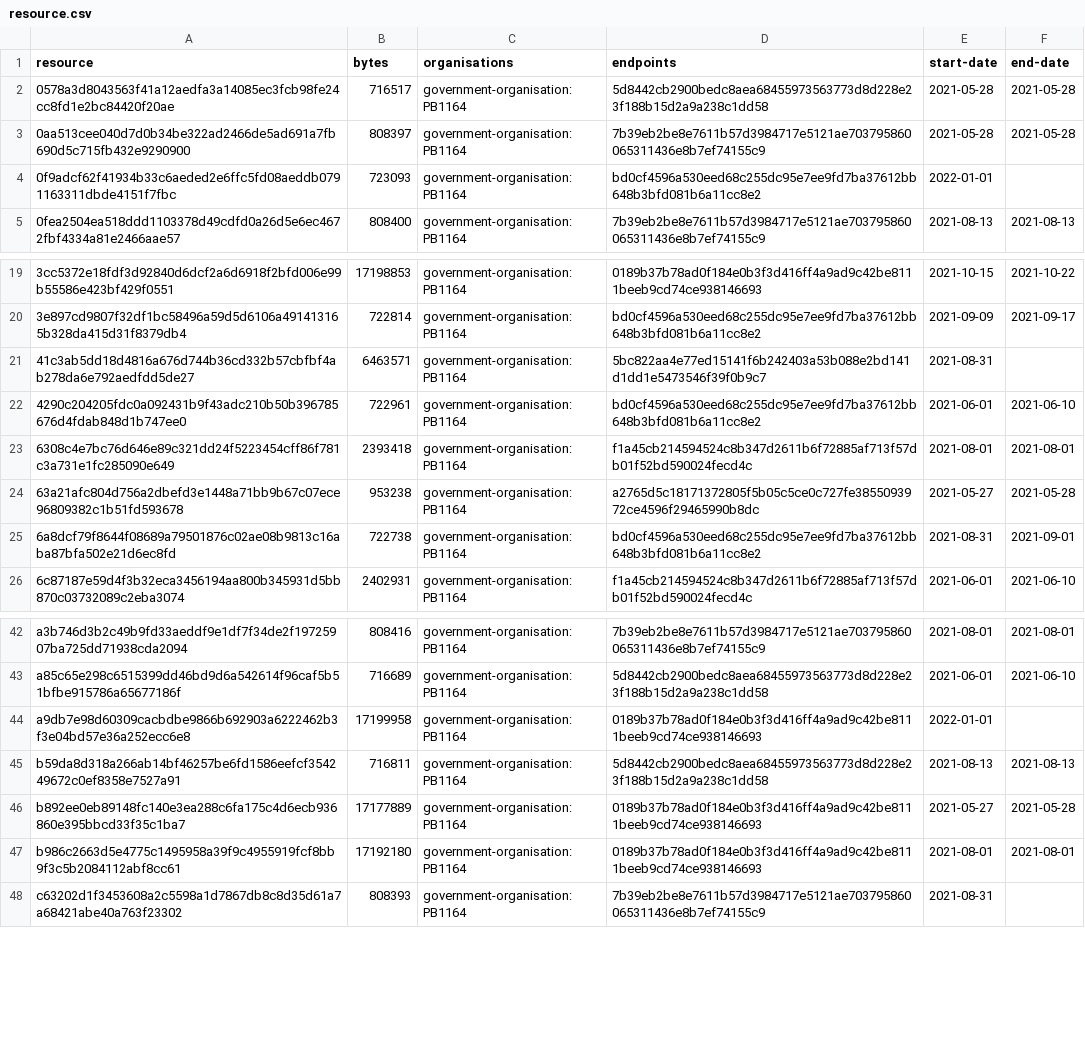
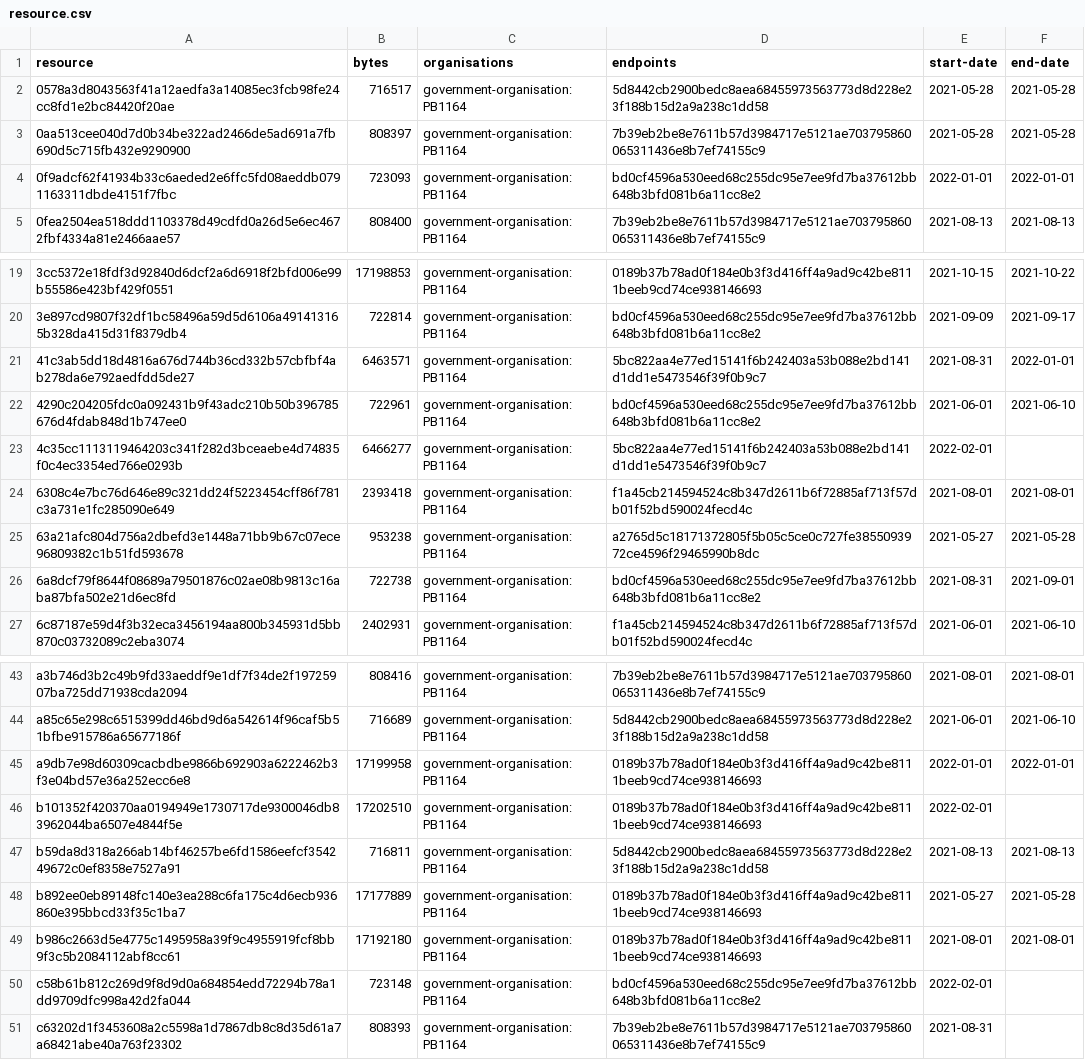
Before and after one commit to digital-land/historic-england-collection, a CSV file: collection/resource.csv, drawn as a sheet; only a part is shown, gaps mark what is left out.

```diff
--- a/collection/resource.csv
+++ b/collection/resource.csv
@@ -3,3 +3,3 @@ resource,bytes,organisations,endpoints,start-date,end-date
 0aa513cee040d7d0b34be322ad2466de5ad691a7fb690d5c715fb432e9290900,808397,government-organisation:PB1164,7b39eb2be8e7611b57d3984717e5121ae703795860065311436e8b7ef74155c9,2021-05-28,2021-05-28
-0f9adcf62f41934b33c6aeded2e6ffc5fd08aeddb0791163311dbde4151f7fbc,723093,government-organisation:PB1164,bd0cf4596a530eed68c255dc95e7ee9fd7ba37612bb648b3bfd081b6a11cc8e2,2022-01-01,
+0f9adcf62f41934b33c6aeded2e6ffc5fd08aeddb0791163311dbde4151f7fbc,723093,government-organisation:PB1164,bd0cf4596a530eed68c255dc95e7ee9fd7ba37612bb648b3bfd081b6a11cc8e2,2022-01-01,2022-01-01
 0fea2504ea518ddd1103378d49cdfd0a26d5e6ec4672fbf4334a81e2466aae57,808400,government-organisation:PB1164,7b39eb2be8e7611b57d3984717e5121ae703795860065311436e8b7ef74155c9,2021-08-13,2021-08-13
@@ -20,4 +20,5 @@ resource,bytes,organisations,endpoints,start-date,end-date
 3e897cd9807f32df1bc58496a59d5d6106a491413165b328da415d31f8379db4,722814,government-organisation:PB1164,bd0cf4596a530eed68c255dc95e7ee9fd7ba37612bb648b3bfd081b6a11cc8e2,2021-09-09,2021-09-17
-41c3ab5dd18d4816a676d744b36cd332b57cbfbf4ab278da6e792aedfdd5de27,6463571,government-organisation:PB1164,5bc822aa4e77ed15141f6b242403a53b088e2bd141d1dd1e5473546f39f0b9c7,2021-08-31,
+41c3ab5dd18d4816a676d744b36cd332b57cbfbf4ab278da6e792aedfdd5de27,6463571,government-organisation:PB1164,5bc822aa4e77ed15141f6b242403a53b088e2bd141d1dd1e5473546f39f0b9c7,2021-08-31,2022-01-01
 4290c204205fdc0a092431b9f43adc210b50b396785676d4fdab848d1b747ee0,722961,government-organisation:PB1164,bd0cf4596a530eed68c255dc95e7ee9fd7ba37612bb648b3bfd081b6a11cc8e2,2021-06-01,2021-06-10
+4c35cc1113119464203c341f282d3bceaebe4d74835f0c4ec3354ed766e0293b,6466277,government-organisation:PB1164,5bc822aa4e77ed15141f6b242403a53b088e2bd141d1dd1e5473546f39f0b9c7,2022-02-01,
 6308c4e7bc76d646e89c321dd24f5223454cff86f781c3a731e1fc285090e649,2393418,government-organisation:PB1164,f1a45cb214594524c8b347d2611b6f72885af713f57db01f52bd590024fecd4c,2021-08-01,2021-08-01
@@ -43,3 +44,4 @@ a3b746d3b2c49b9fd33aeddf9e1df7f34de2f19725907ba725dd71938cda2094,808416,governme
 a85c65e298c6515399dd46bd9d6a542614f96caf5b51bfbe915786a65677186f,716689,government-organisation:PB1164,5d8442cb2900bedc8aea68455973563773d8d228e23f188b15d2a9a238c1dd58,2021-06-01,2021-06-10
-a9db7e98d60309cacbdbe9866b692903a6222462b3f3e04bd57e36a252ecc6e8,17199958,government-organisation:PB1164,0189b37b78ad0f184e0b3f3d416ff4a9ad9c42be8111beeb9cd74ce938146693,2022-01-01,
+a9db7e98d60309cacbdbe9866b692903a6222462b3f3e04bd57e36a252ecc6e8,17199958,government-organisation:PB1164,0189b37b78ad0f184e0b3f3d416ff4a9ad9c42be8111beeb9cd74ce938146693,2022-01-01,2022-01-01
+b101352f420370aa0194949e1730717de9300046db83962044ba6507e4844f5e,17202510,government-organisation:PB1164,0189b37b78ad0f184e0b3f3d416ff4a9ad9c42be8111beeb9cd74ce938146693,2022-02-01,
 b59da8d318a266ab14bf46257be6fd1586eefcf354249672c0ef8358e7527a91,716811,government-organisation:PB1164,5d8442cb2900bedc8aea68455973563773d8d228e23f188b15d2a9a238c1dd58,2021-08-13,2021-08-13
@@ -47,2 +49,3 @@ b892ee0eb89148fc140e3ea288c6fa175c4d6ecb936860e395bbcd33f35c1ba7,17177889,govern
 b986c2663d5e4775c1495958a39f9c4955919fcf8bb9f3c5b2084112abf8cc61,17192180,government-organisation:PB1164,0189b37b78ad0f184e0b3f3d416ff4a9ad9c42be8111beeb9cd74ce938146693,2021-08-01,2021-08-01
+c58b61b812c269d9f8d9d0a684854edd72294b78a1dd9709dfc998a42d2fa044,723148,government-organisation:PB1164,bd0cf4596a530eed68c255dc95e7ee9fd7ba37612bb648b3bfd081b6a11cc8e2,2022-02-01,
 c63202d1f3453608a2c5598a1d7867db8c8d35d61a7a68421abe40a763f23302,808393,government-organisation:PB1164,7b39eb2be8e7611b57d3984717e5121ae703795860065311436e8b7ef74155c9,2021-08-31,
```
Also changed, not shown: collection/log.csv, 1 other file.
